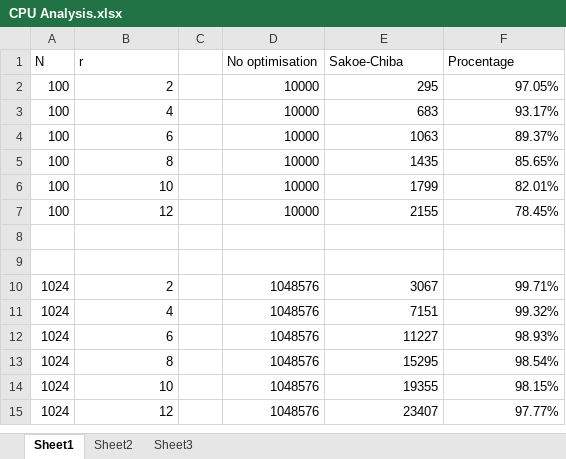
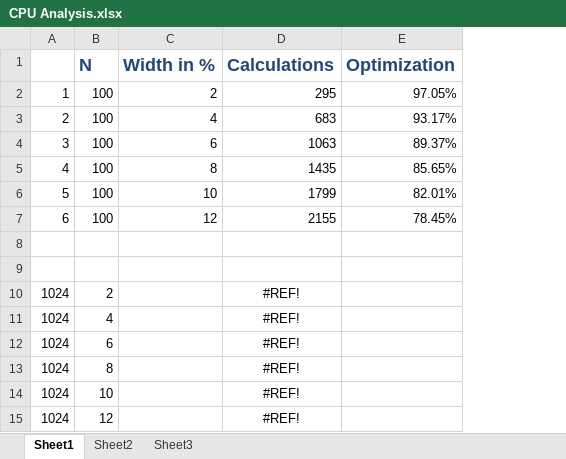
Before and after one commit to 12vidusha/kinect-human-action-recognition, an Excel workbook: docs/Plots & Analysis/CPU Analysis.xlsx, sheet Sheet1, drawn as a sheet; values as stored, in another font and other column widths than the file's, no borders; removed rows and columns are numbered as before the commit, all else as after; the diff names each change by its address in the sheet, - before the commit and + after, or states it on an @@ line.

```diff
--- a/docs/Plots & Analysis/CPU Analysis.xlsx (sheet Sheet1)
+++ b/docs/Plots & Analysis/CPU Analysis.xlsx (sheet Sheet1)
+column A, rows 2-7: 1 | 2 | 3 | 4 | 5 | 6
-column C, empty
-column D (No optimisation), rows 2-7: all 10000
@@ B1:C1 bold: off → on, text colour: black → #1F497D, text size: larger @@
-C1: r
+C1: Width in %
-D1: Sakoe-Chiba
+D1: Calculations
@@ D1:E1 bold: off → on, text colour: black → #1F497D, text size: larger @@
-E1: Procentage
+E1: Optimization
-row 10: 1024 | 2 |  | 1048576 | 3067 | 99.71%
-row 11: 1024 | 4 |  | 1048576 | 7151 | 99.32%
-row 12: 1024 | 6 |  | 1048576 | 11227 | 98.93%
-row 13: 1024 | 8 |  | 1048576 | 15295 | 98.54%
-row 14: 1024 | 10 |  | 1048576 | 19355 | 98.15%
-row 15: 1024 | 12 |  | 1048576 | 23407 | 97.77%
+row 10: 1024 | 2 |  | #REF!
+row 11: 1024 | 4 |  | #REF!
+row 12: 1024 | 6 |  | #REF!
+row 13: 1024 | 8 |  | #REF!
+row 14: 1024 | 10 |  | #REF!
+row 15: 1024 | 12 |  | #REF!
```
Also changed, not shown: formulas that keep their value, 9 other files.
